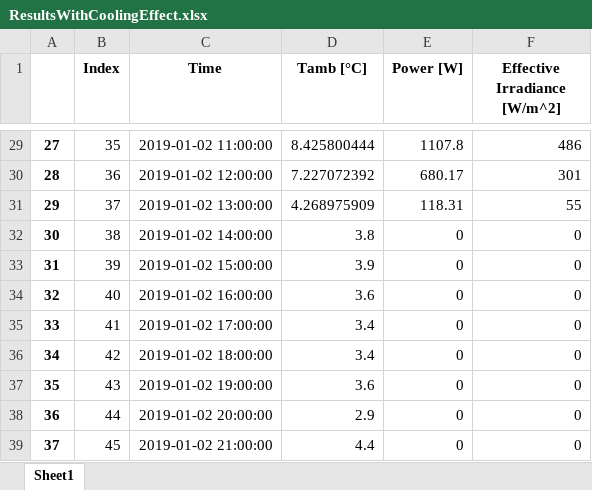
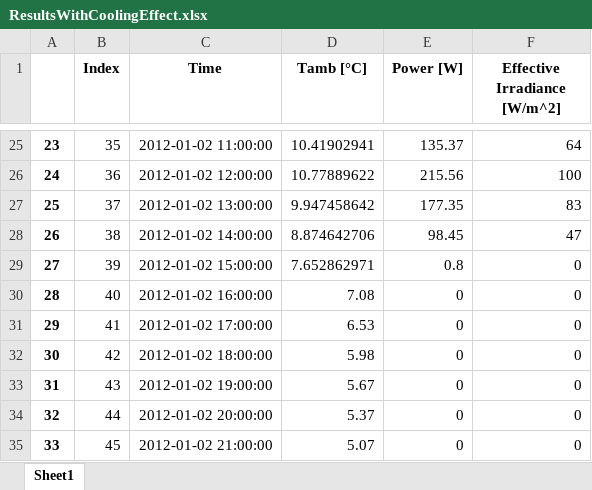
Before and after one commit to hamzaable/Modelling-of-Solar-Roof-Tiles, an Excel workbook: ResultsWithCoolingEffect.xlsx, sheet Sheet1, drawn as a sheet; only a part is shown, gaps mark what is left out; values as stored, in another font and other column widths than the file's, no borders; addresses are those after the commit; the diff covers the shown part only; the diff names each change by its address in the sheet, - before the commit and + after, or states it on an @@ line.

Commit message:
Update ResultsWithCoolingEffect.xlsx

```diff
--- a/ResultsWithCoolingEffect.xlsx (sheet Sheet1)
+++ b/ResultsWithCoolingEffect.xlsx (sheet Sheet1)
@@ column A renumbered between rows 2 and 36 @@
-C25 (Time): 2019-01-02 11:00:00
+C25 (Time): 2012-01-02 11:00:00
-D25 (Tamb [°C]): 8.425800444
+D25 (Tamb [°C]): 10.41902941
-E25 (Power [W]): 1107.8
+E25 (Power [W]): 135.37
-F25 (Effective Irradiance [W/m^2]): 486
+F25 (Effective Irradiance [W/m^2]): 64
-C26 (Time): 2019-01-02 12:00:00
+C26 (Time): 2012-01-02 12:00:00
-D26 (Tamb [°C]): 7.227072392
+D26 (Tamb [°C]): 10.77889622
-E26 (Power [W]): 680.17
+E26 (Power [W]): 215.56
-F26 (Effective Irradiance [W/m^2]): 301
+F26 (Effective Irradiance [W/m^2]): 100
-C27 (Time): 2019-01-02 13:00:00
+C27 (Time): 2012-01-02 13:00:00
-D27 (Tamb [°C]): 4.268975909
+D27 (Tamb [°C]): 9.947458642
-E27 (Power [W]): 118.31
+E27 (Power [W]): 177.35
-F27 (Effective Irradiance [W/m^2]): 55
+F27 (Effective Irradiance [W/m^2]): 83
-C28 (Time): 2019-01-02 14:00:00
+C28 (Time): 2012-01-02 14:00:00
-D28 (Tamb [°C]): 3.8
+D28 (Tamb [°C]): 8.874642706
-E28 (Power [W]): 0
+E28 (Power [W]): 98.45
-F28 (Effective Irradiance [W/m^2]): 0
+F28 (Effective Irradiance [W/m^2]): 47
-C29 (Time): 2019-01-02 15:00:00
+C29 (Time): 2012-01-02 15:00:00
-D29 (Tamb [°C]): 3.9
+D29 (Tamb [°C]): 7.652862971
-E29 (Power [W]): 0
+E29 (Power [W]): 0.8
-C30 (Time): 2019-01-02 16:00:00
+C30 (Time): 2012-01-02 16:00:00
-D30 (Tamb [°C]): 3.6
+D30 (Tamb [°C]): 7.08
-C31 (Time): 2019-01-02 17:00:00
+C31 (Time): 2012-01-02 17:00:00
-D31 (Tamb [°C]): 3.4
+D31 (Tamb [°C]): 6.53
-C32 (Time): 2019-01-02 18:00:00
+C32 (Time): 2012-01-02 18:00:00
-D32 (Tamb [°C]): 3.4
+D32 (Tamb [°C]): 5.98
-C33 (Time): 2019-01-02 19:00:00
+C33 (Time): 2012-01-02 19:00:00
-D33 (Tamb [°C]): 3.6
+D33 (Tamb [°C]): 5.67
-C34 (Time): 2019-01-02 20:00:00
+C34 (Time): 2012-01-02 20:00:00
-D34 (Tamb [°C]): 2.9
+D34 (Tamb [°C]): 5.37
-C35 (Time): 2019-01-02 21:00:00
+C35 (Time): 2012-01-02 21:00:00
-D35 (Tamb [°C]): 4.4
+D35 (Tamb [°C]): 5.07
```
Also changed, not shown: 2 added rows, 5 removed rows and 60 edited cells elsewhere in this sheet.
